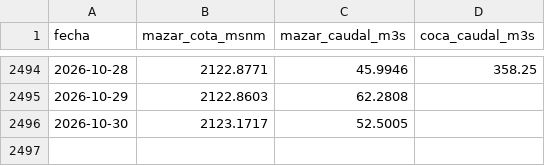
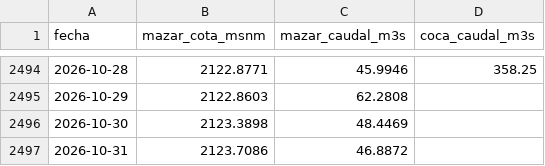
Before and after one commit to jp1309/cenace-operacion, a CSV file: data/hidrologia.csv, drawn as a sheet; only a part is shown, gaps mark what is left out.

```diff
--- a/data/hidrologia.csv
+++ b/data/hidrologia.csv
@@ -2495,2 +2495,3 @@
 2026-10-29,2122.8603,62.2808,
-2026-10-30,2123.1717,52.5005,
+2026-10-30,2123.3898,48.4469,
+2026-10-31,2123.7086,46.8872,
```
Also changed, not shown: 1 other file.
